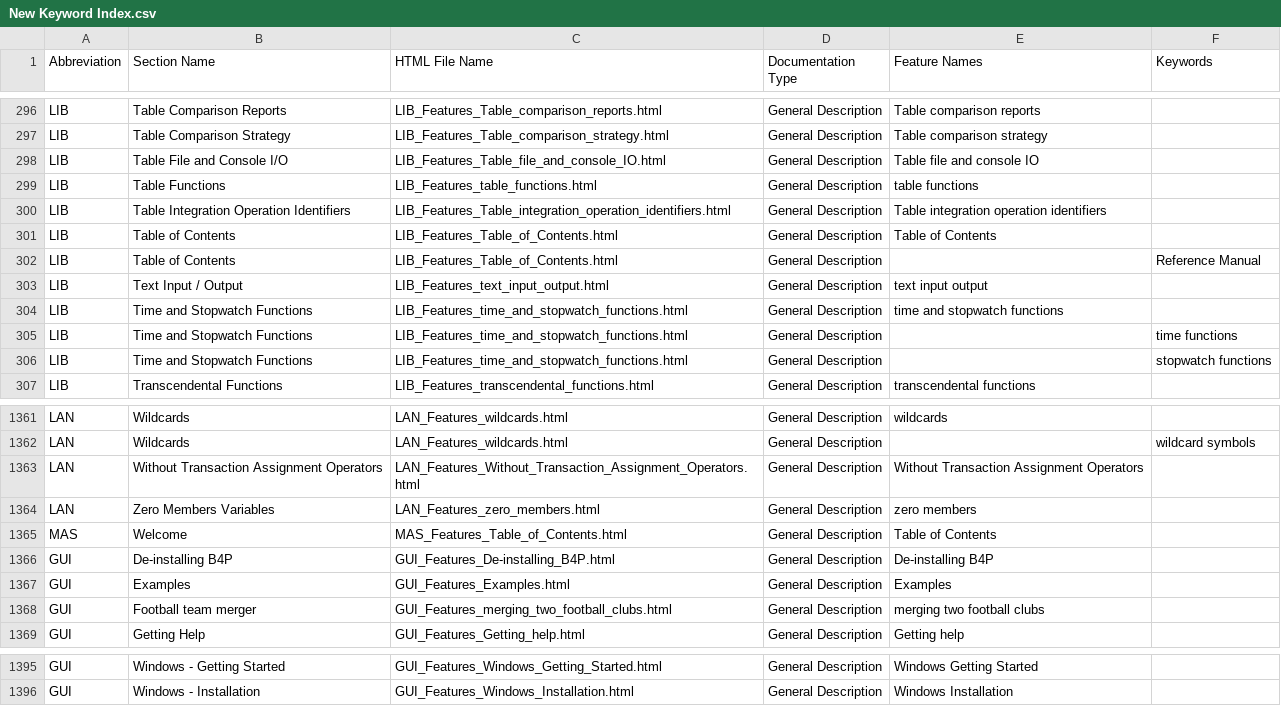
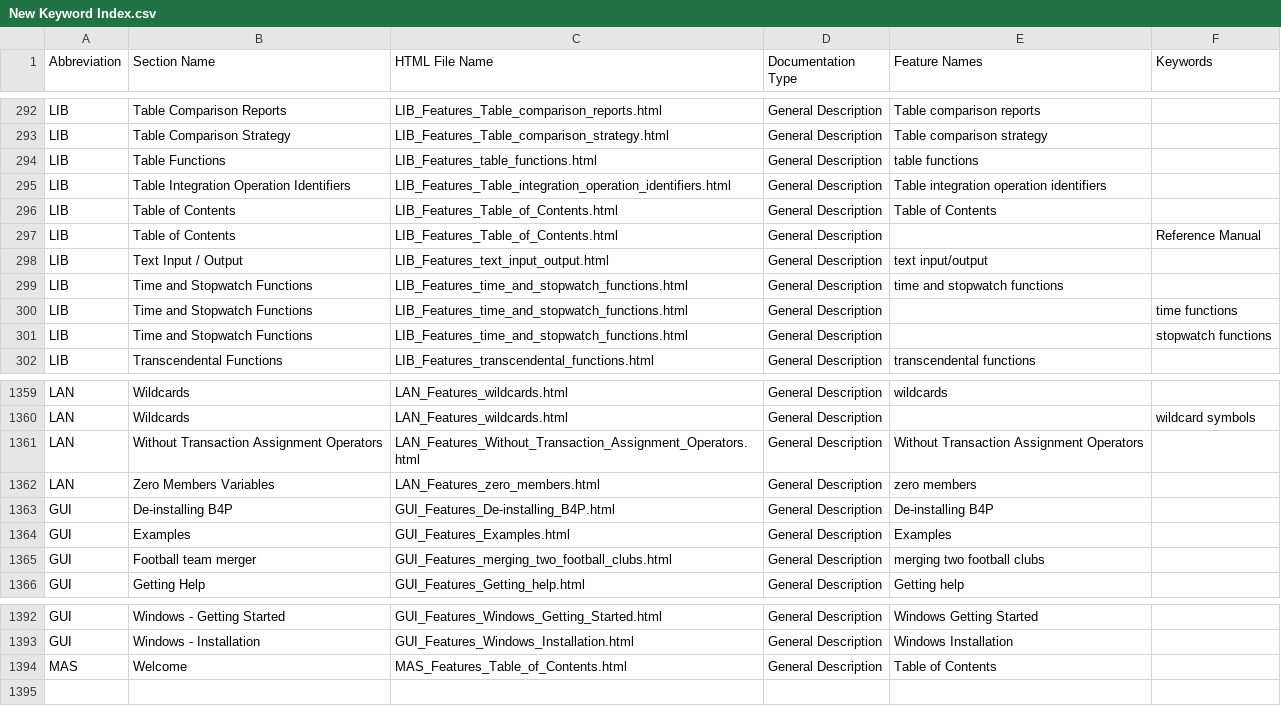
Before and after one commit to georgzurbonsen/B4P_Docu_Maker, a CSV file: New Keyword Index.csv, drawn as a sheet; only a part is shown, gaps mark what is left out; the diff covers the shown part only.

```diff
--- a/New Keyword Index.csv
+++ b/New Keyword Index.csv
@@ -297,3 +293,2 @@ LIB;Table Comparison Reports;LIB_Features_Table_comparison_reports.html;General
 LIB;Table Comparison Strategy;LIB_Features_Table_comparison_strategy.html;General Description;Table comparison strategy
-LIB;Table File and Console I/O;LIB_Features_Table_file_and_console_IO.html;General Description;Table file and console IO
 LIB;Table Functions;LIB_Features_table_functions.html;General Description;table functions
@@ -302,3 +297,3 @@ LIB;Table of Contents;LIB_Features_Table_of_Contents.html;General Description;Ta
 LIB;Table of Contents;LIB_Features_Table_of_Contents.html;General Description;;Reference Manual
-LIB;Text Input / Output;LIB_Features_text_input_output.html;General Description;text input output
+LIB;Text Input / Output;LIB_Features_text_input_output.html;General Description;text input/output
 LIB;Time and Stopwatch Functions;LIB_Features_time_and_stopwatch_functions.html;General Description;time and stopwatch functions
@@ -1364,3 +1362,2 @@ LAN;Without Transaction Assignment Operators;LAN_Features_Without_Transaction_As
 LAN;Zero Members Variables;LAN_Features_zero_members.html;General Description;zero members
-MAS;Welcome;MAS_Features_Table_of_Contents.html;General Description;Table of Contents
 GUI;De-installing B4P;GUI_Features_De-installing_B4P.html;General Description;De-installing B4P
@@ -1396 +1393,2 @@ GUI;Windows - Getting Started;GUI_Features_Windows_Getting_Started.html;General
 GUI;Windows - Installation;GUI_Features_Windows_Installation.html;General Description;Windows Installation
+MAS;Welcome;MAS_Features_Table_of_Contents.html;General Description;Table of Contents
```
Also changed, not shown: 5 added rows, 6 removed rows and 1 edited cell elsewhere in this file, Navigator.csv, 18 other files.
